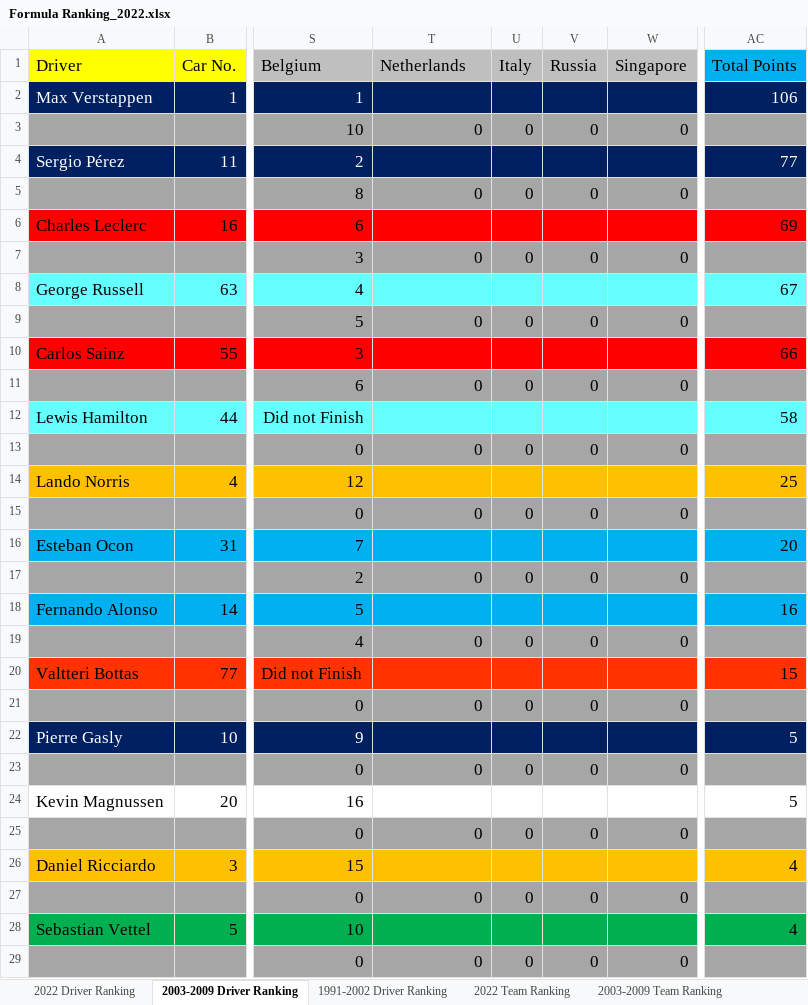
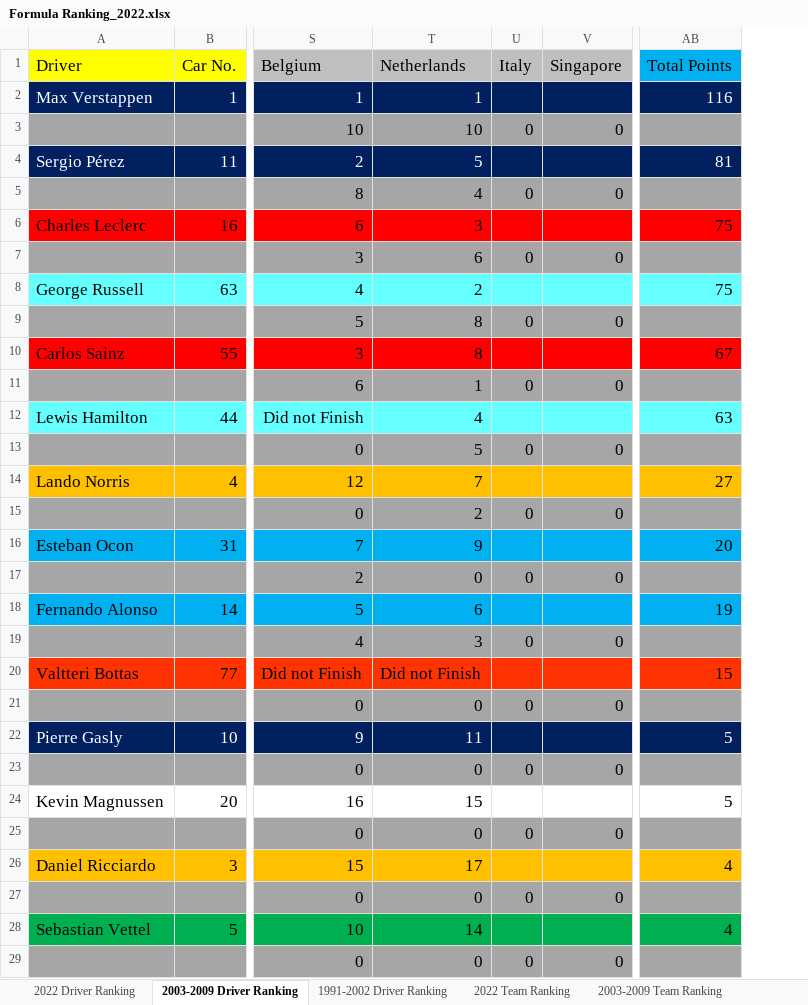
Before and after one commit to LITTLEPINKALLDEAD/DatasOnTelecom, an Excel workbook: 文档/其他文档/Others/Sports/Formula Ranking_2022.xlsx, sheet 2003-2009 Driver Ranking, drawn as a sheet; only a part is shown, gaps mark what is left out; values as stored, in another font and other column widths than the file's, no borders; removed rows and columns are numbered as before the commit, all else as after; the diff covers the shown part only; the diff names each change by its address in the sheet, - before the commit and + after, or states it on an @@ line.

```diff
--- a/文档/其他文档/Others/Sports/Formula Ranking_2022.xlsx (sheet 2003-2009 Driver Ranking)
+++ b/文档/其他文档/Others/Sports/Formula Ranking_2022.xlsx (sheet 2003-2009 Driver Ranking)
-column V (Russia), rows 3-29: 0 |  | 0 |  | 0 |  | 0 |  | 0 |  | 0 |  | 0 |  | 0 |  | 0 |  | 0 |  | 0 |  | 0 |  | 0 |  | 0
-T2 (Netherlands): (empty)
+T2 (Netherlands): 1
-AB2 (Total Points): 106
+AB2 (Total Points): 116
-T3 (Netherlands): 0
+T3 (Netherlands): 10
-T4 (Netherlands): (empty)
+T4 (Netherlands): 5
-AB4 (Total Points): 77
+AB4 (Total Points): 81
-T5 (Netherlands): 0
+T5 (Netherlands): 4
-T6 (Netherlands): (empty)
+T6 (Netherlands): 3
-AB6 (Total Points): 69
+AB6 (Total Points): 75
-T7 (Netherlands): 0
+T7 (Netherlands): 6
-T8 (Netherlands): (empty)
+T8 (Netherlands): 2
-AB8 (Total Points): 67
+AB8 (Total Points): 75
-T9 (Netherlands): 0
+T9 (Netherlands): 8
-T10 (Netherlands): (empty)
+T10 (Netherlands): 8
-AB10 (Total Points): 66
+AB10 (Total Points): 67
-T11 (Netherlands): 0
+T11 (Netherlands): 1
-T12 (Netherlands): (empty)
+T12 (Netherlands): 4
-AB12 (Total Points): 58
+AB12 (Total Points): 63
-T13 (Netherlands): 0
+T13 (Netherlands): 5
-T14 (Netherlands): (empty)
+T14 (Netherlands): 7
-AB14 (Total Points): 25
+AB14 (Total Points): 27
-T15 (Netherlands): 0
+T15 (Netherlands): 2
-T16 (Netherlands): (empty)
+T16 (Netherlands): 9
-T18 (Netherlands): (empty)
+T18 (Netherlands): 6
-AB18 (Total Points): 16
+AB18 (Total Points): 19
-T19 (Netherlands): 0
+T19 (Netherlands): 3
-T20 (Netherlands): (empty)
+T20 (Netherlands): Did not Finish
-T22 (Netherlands): (empty)
+T22 (Netherlands): 11
-T24 (Netherlands): (empty)
+T24 (Netherlands): 15
-T26 (Netherlands): (empty)
+T26 (Netherlands): 17
-T28 (Netherlands): (empty)
+T28 (Netherlands): 14
```
Also changed, not shown: 6 edited cells elsewhere in this sheet, sheet 2022 Driver Ranking, sheet 1991-2002 Driver Ranking, sheet 1991-2002 Team Ranking, sheet 2022 Team Ranking, sheet 2003-2009 Team Ranking, formulas that keep their value, 1 other file.
